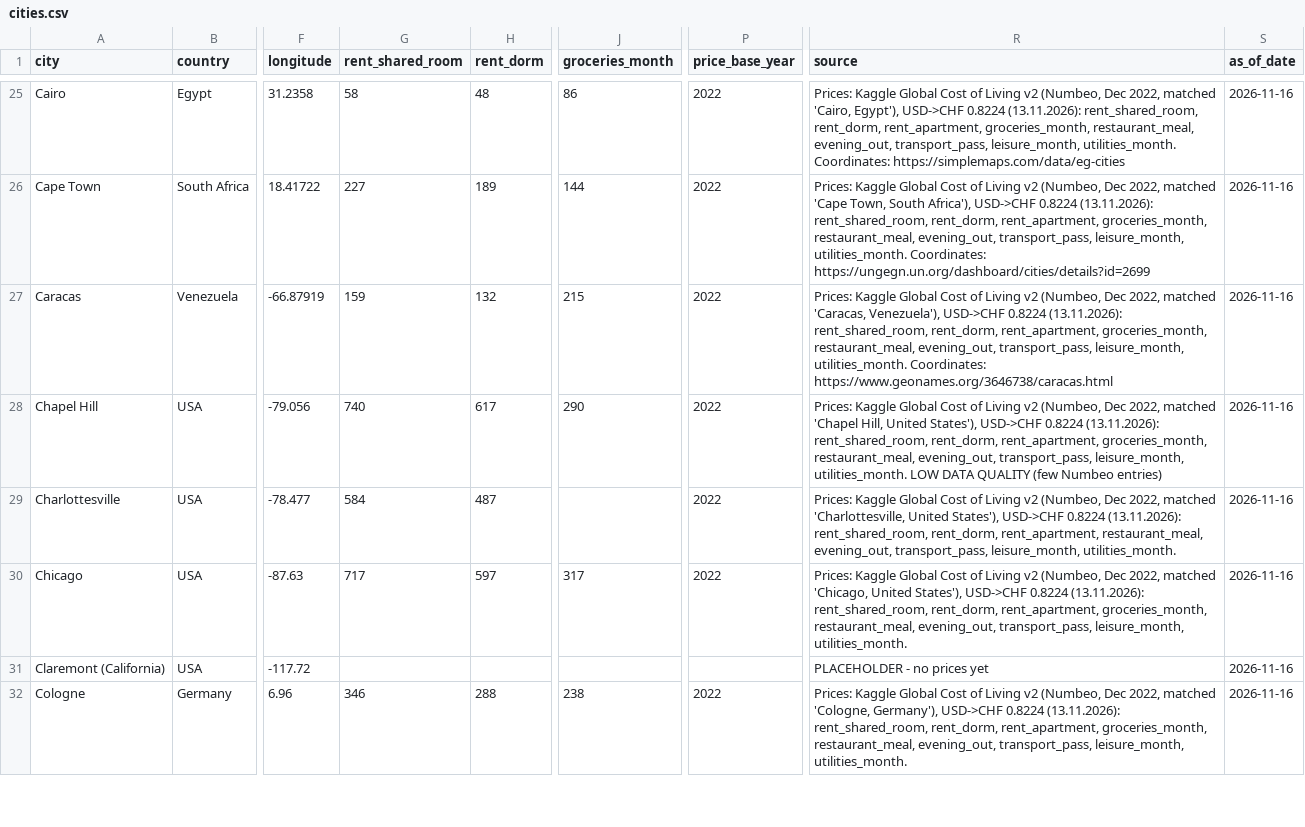
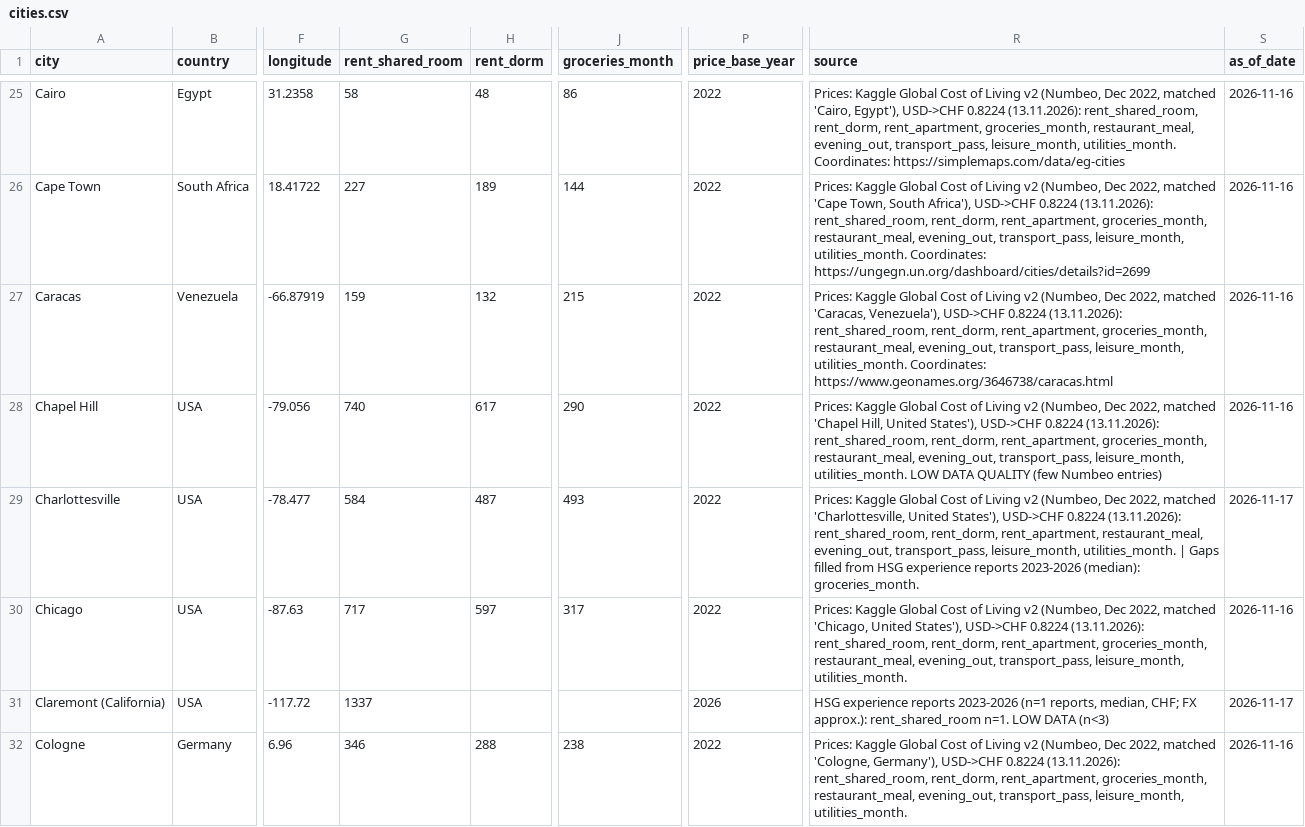
Before and after one commit to jdclarra/Project_CS, a CSV file: exchange_cost_planner/data/cities.csv, drawn as a sheet; only a part is shown, gaps mark what is left out; the diff covers the shown part only; the diff names each change by its address in the sheet, - before the commit and + after, or states it on an @@ line.

```diff
--- a/exchange_cost_planner/data/cities.csv
+++ b/exchange_cost_planner/data/cities.csv
-J29 (groceries_month): (empty)
+J29 (groceries_month): 493
-R29 (source): …leisure_month, utilities_month.
+R29 (source): …leisure_month, utilities_month. | Gaps filled from HSG experience reports 2023-2026 (median): groceries_month.
-S29 (as_of_date): 2026-11-16
+S29 (as_of_date): 2026-11-17
-G31 (rent_shared_room): (empty)
+G31 (rent_shared_room): 1337
-P31 (price_base_year): (empty)
+P31 (price_base_year): 2026
-R31 (source): PLACEHOLDER - no prices yet
+R31 (source): HSG experience reports 2023-2026 (n=1 reports, median, CHF; FX approx.): rent_shared_room n=1. LOW DATA (n<3)
-S31 (as_of_date): 2026-11-16
+S31 (as_of_date): 2026-11-17
```
Also changed, not shown: 167 edited cells elsewhere in this file.
